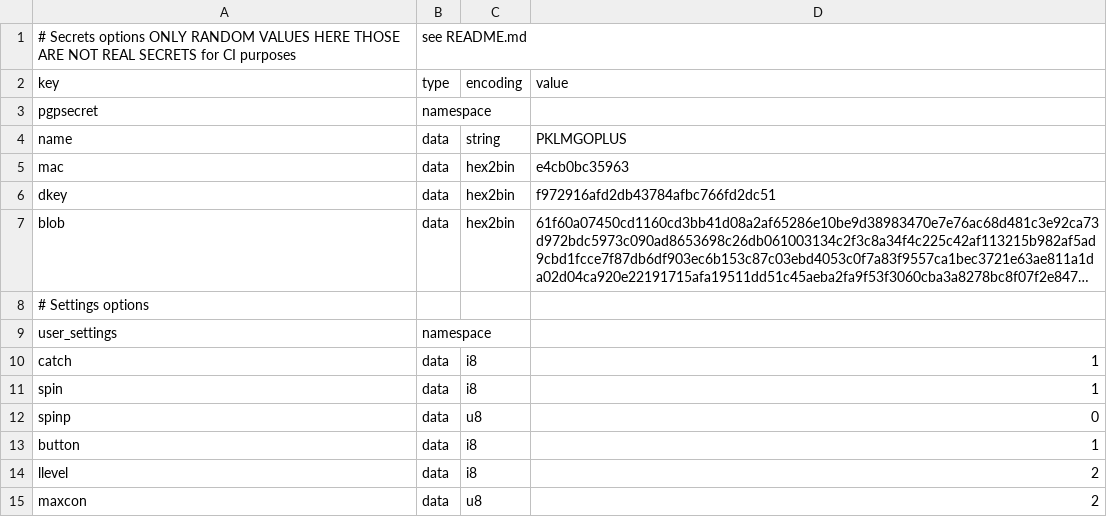
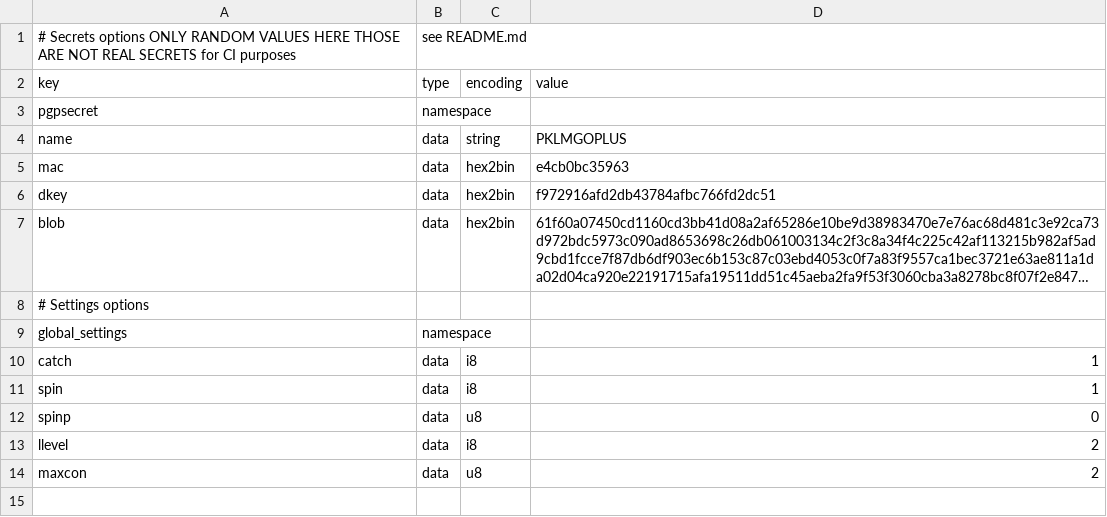
Before and after one commit to shortcuts/pgpemu, a CSV file: pgpemu-esp32/secrets.example.csv, drawn as a sheet; long unchanged cells end in …; the diff names each change by its address in the sheet, - before the commit and + after, or states it on an @@ line.

Commit message:
Fix critical bugs in device settings and connection management
CRITICAL FIXES:
- Fix device settings pointer never being initialized (pgp_gatts.c)
  * Allocate DeviceSettings memory on device connection
  * Free allocated memory on disconnect
  * Issue: NULL pointer dereferences in settings access, LED handler, etc

- Fix settings mutex memory leak in config_storage.c
  * Rewrite read_stored_device_settings() to populate provided struct
  * Initialize retoggle fields in function
  * Add BDA validation to prevent invalid addresses

- Fix variable shadowing causing NVS handle leak (config_storage.c:235)
  * Remove inner declaration shadowing outer scope
  * Add null checks for entry->settings
  * Improve error handling with proper cleanup

HIGH PRIORITY FIXES:
- Fix missing break statement in nvs_helper.c:14
  * Prevent error log fall-through on ESP_ERR_NVS_NOT_FOUND

- Add null pointer checks before dereferencing entry->settings
  * Fix settings.c toggle functions to check entry->settings != NULL
  * Separate null check from mutex acquisition for clarity

- Fix race condition in active_connections counter (pgp_handshake_multi.c)
  * Add mutex protection for active_connections variable
  * Protect increment/decrement operations
  * Use mutex in get_active_connections() reads

MEDIUM PRIORITY FIXES:
- Initialize retoggle fields in DeviceSettings struct
  * Set autospin/autocatch retoggle flags to false
  * Set retoggle times to 0

- Fix invalid probability value handling
  * Set sensible default (0) instead of leaving uninitialized
  * Improve error messages with value info

TESTING:
- Added 6 new unit tests for bug fixes:
  * test_bda_validation() - validates BDA handling
  * test_invalid_probability_handling() - validates probability values
  * test_null_pointer_handling() - validates null pointer checks
  * test_null_check_protection() - tests settings null checks
  * test_mutex_protection() - tests race condition prevention

All 3 test suites (config_storage, settings, handshake_multi) pass with 56+ assertions.

No regressions introduced - all existing functionality preserved.

```diff
--- a/pgpemu-esp32/secrets.example.csv
+++ b/pgpemu-esp32/secrets.example.csv
-A9 (key): user_settings
+A9 (key): global_settings
-row 13: button | data | i8 | 1
```
Also changed, not shown: 20 other files.
